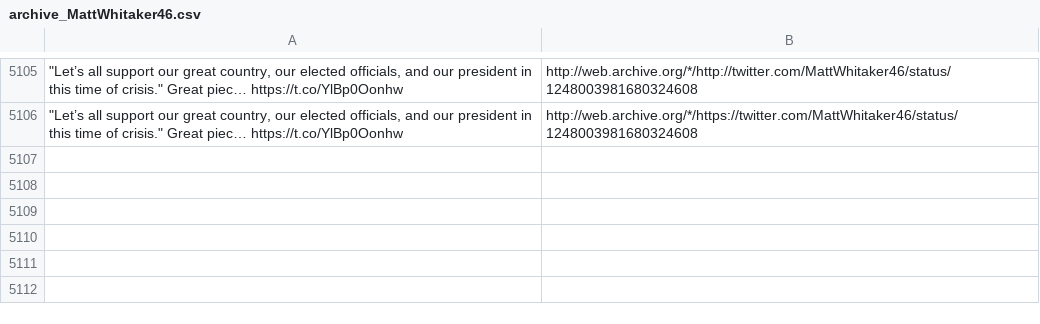
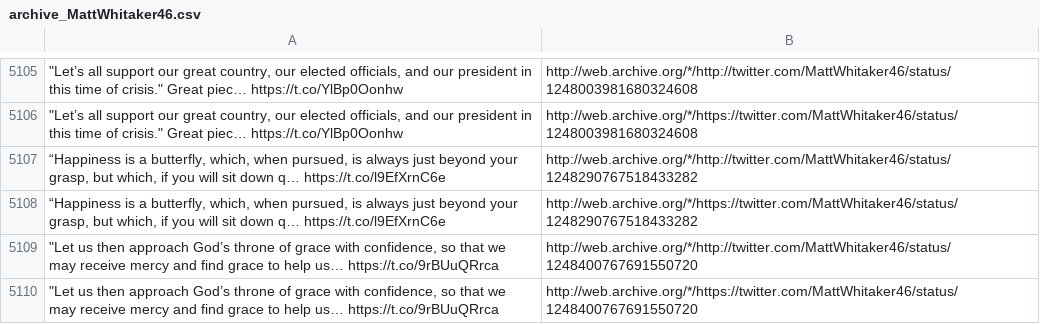
Before and after one commit to patrick-brian-mooney/archive-junta, a CSV file: data/archive_MattWhitaker46.csv, drawn as a sheet; only a part is shown, gaps mark what is left out; the diff names each change by its address in the sheet, - before the commit and + after, or states it on an @@ line.

```diff
--- a/data/archive_MattWhitaker46.csv
+++ b/data/archive_MattWhitaker46.csv
+row 5107: “Happiness is a butterfly, which, when pursued, is always just beyond your grasp, but which, if you will sit down q… https://t.co/l9EfXrnC6e | http://web.archive.org/*/http://twitter.com/MattWhitaker46/status/1248290767518433282
+row 5108: “Happiness is a butterfly, which, when pursued, is always just beyond your grasp, but which, if you will sit down q… https://t.co/l9EfXrnC6e | http://web.archive.org/*/https://twitter.com/MattWhitaker46/status/1248290767518433282
+row 5109: "Let us then approach God’s throne of grace with confidence, so that we may receive mercy and find grace to help us… https://t.co/9rBUuQRrca | http://web.archive.org/*/http://twitter.com/MattWhitaker46/status/1248400767691550720
+row 5110: "Let us then approach God’s throne of grace with confidence, so that we may receive mercy and find grace to help us… https://t.co/9rBUuQRrca | http://web.archive.org/*/https://twitter.com/MattWhitaker46/status/1248400767691550720
```
Also changed, not shown: data/archive_DepSecHargan.csv, data/archive_FLOTUS.csv, 23 other files.
